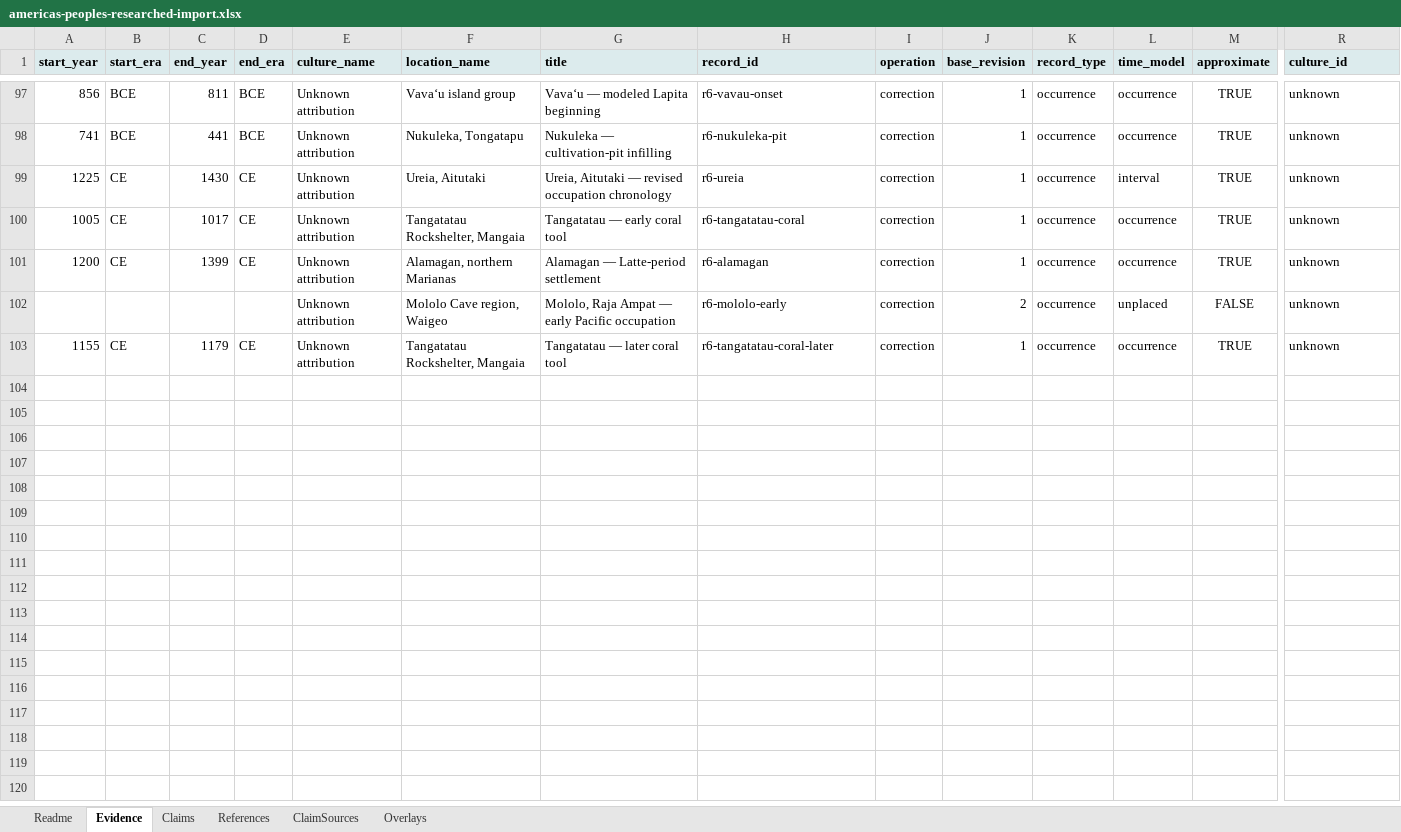
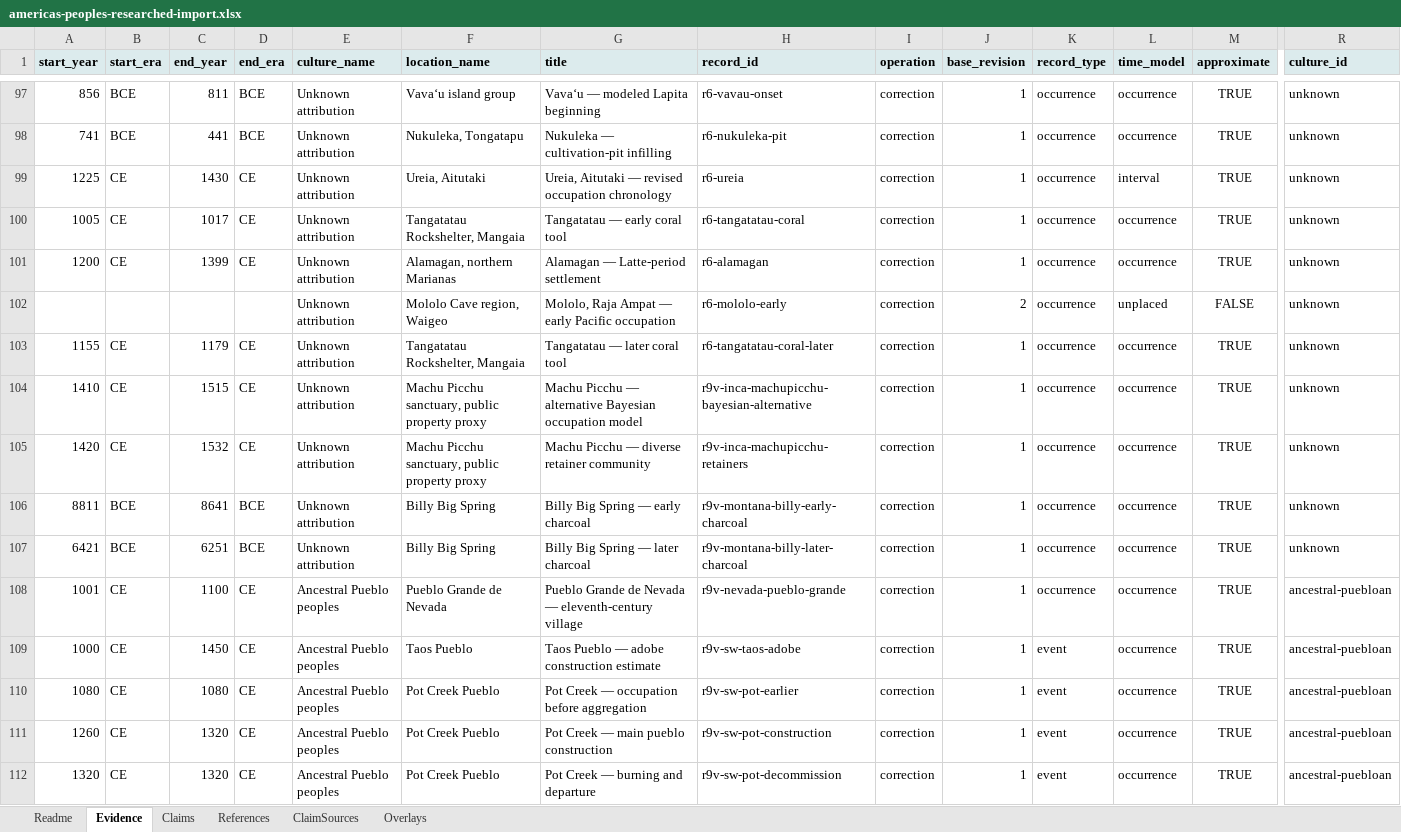
Before and after one commit to gavinfischer-keenan/americaspeoples, an Excel workbook: templates/americas-peoples-researched-import.xlsx, sheet Evidence, drawn as a sheet; only a part is shown, gaps mark what is left out; values as stored, in another font and other column widths than the file's, no borders; rows hold the shown columns only; the diff covers the shown part only; the diff names each change by its address in the sheet, - before the commit and + after, or states it on an @@ line.

```diff
--- a/templates/americas-peoples-researched-import.xlsx (sheet Evidence)
+++ b/templates/americas-peoples-researched-import.xlsx (sheet Evidence)
+row 104: 1410 | CE | 1515 | CE | Unknown attribution | Machu Picchu sanctuary, public property proxy | Machu Picchu — alternative Bayesian occupation model | r9v-inca-machupicchu-bayesian-alternative | correction | 1 | occurrence | occurrence | TRUE | unknown
+row 105: 1420 | CE | 1532 | CE | Unknown attribution | Machu Picchu sanctuary, public property proxy | Machu Picchu — diverse retainer community | r9v-inca-machupicchu-retainers | correction | 1 | occurrence | occurrence | TRUE | unknown
+row 106: 8811 | BCE | 8641 | BCE | Unknown attribution | Billy Big Spring | Billy Big Spring — early charcoal | r9v-montana-billy-early-charcoal | correction | 1 | occurrence | occurrence | TRUE | unknown
+row 107: 6421 | BCE | 6251 | BCE | Unknown attribution | Billy Big Spring | Billy Big Spring — later charcoal | r9v-montana-billy-later-charcoal | correction | 1 | occurrence | occurrence | TRUE | unknown
+row 108: 1001 | CE | 1100 | CE | Ancestral Pueblo peoples | Pueblo Grande de Nevada | Pueblo Grande de Nevada — eleventh-century village | r9v-nevada-pueblo-grande | correction | 1 | occurrence | occurrence | TRUE | ancestral-puebloan
+row 109: 1000 | CE | 1450 | CE | Ancestral Pueblo peoples | Taos Pueblo | Taos Pueblo — adobe construction estimate | r9v-sw-taos-adobe | correction | 1 | event | occurrence | TRUE | ancestral-puebloan
+row 110: 1080 | CE | 1080 | CE | Ancestral Pueblo peoples | Pot Creek Pueblo | Pot Creek — occupation before aggregation | r9v-sw-pot-earlier | correction | 1 | event | occurrence | TRUE | ancestral-puebloan
+row 111: 1260 | CE | 1320 | CE | Ancestral Pueblo peoples | Pot Creek Pueblo | Pot Creek — main pueblo construction | r9v-sw-pot-construction | correction | 1 | event | occurrence | TRUE | ancestral-puebloan
+row 112: 1320 | CE | 1320 | CE | Ancestral Pueblo peoples | Pot Creek Pueblo | Pot Creek — burning and departure | r9v-sw-pot-decommission | correction | 1 | event | occurrence | TRUE | ancestral-puebloan
```
Also changed, not shown: 8 added rows elsewhere in this sheet, sheet Overlays, sheet References, sheet ClaimSources, sheet Claims, sheet Readme, 23 other files.
